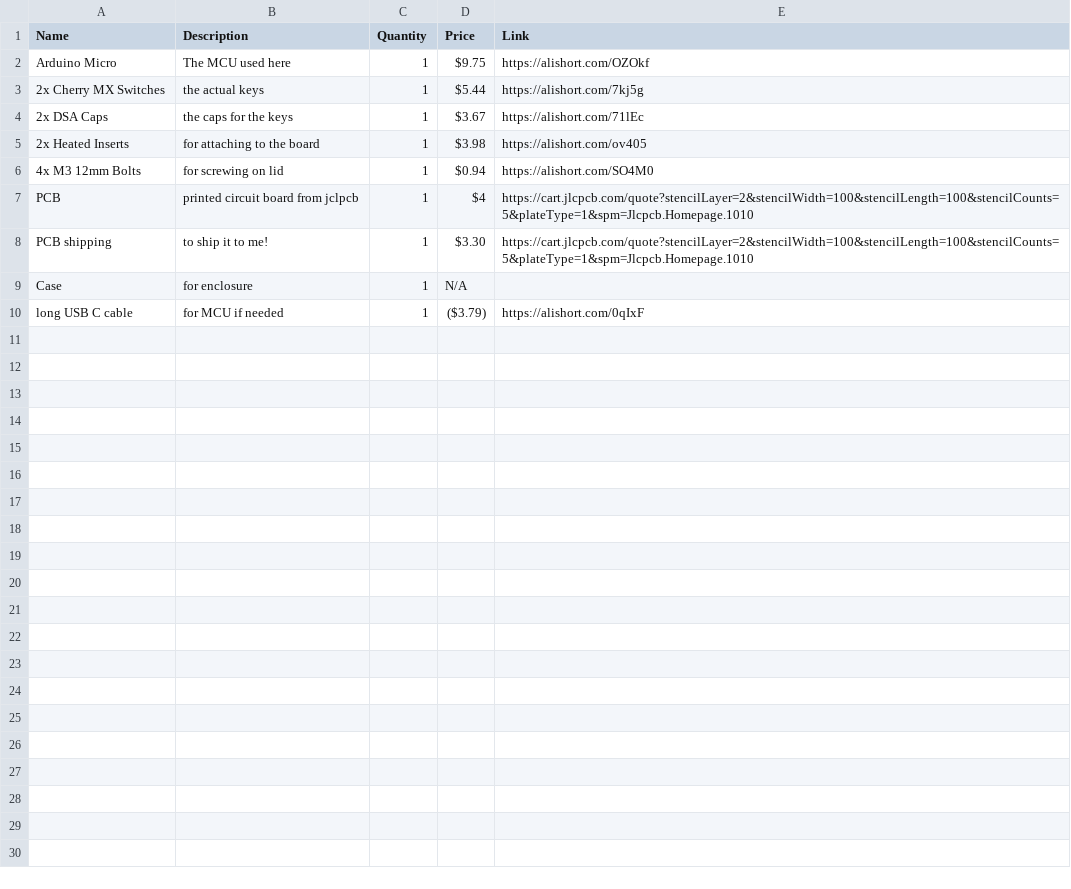
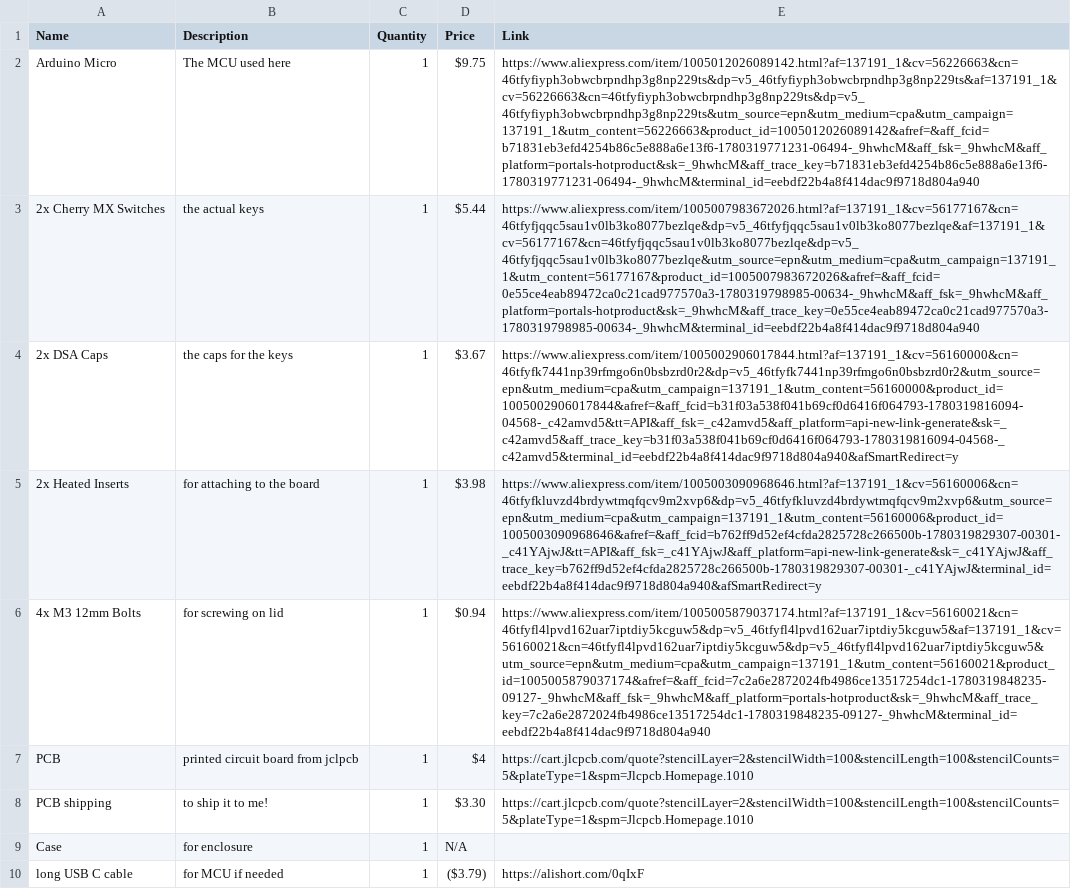
Before and after one commit to robertshepherdcpp/cvboard, a CSV file: BOM/BOM.csv, drawn as a sheet; the diff names each change by its address in the sheet, - before the commit and + after, or states it on an @@ line.

Commit message:
add the proper links to the bom instead of ali short ones

```diff
--- a/BOM/BOM.csv
+++ b/BOM/BOM.csv
-E2 (Link): https://alishort.com/OZOkf
+E2 (Link): https://www.aliexpress.com/item/1005012026089142.html?af=137191_1&cv=56226663&cn=46tfyfiyph3obwcbrpndhp3g8np229ts&dp=v5_46tfyfiyph3obwcbrpndhp3g8np229ts&af=137191_1&cv=56226663&cn=46tfyfiyph3obwcbrpndhp3g8np229ts&dp=v5_46tfyfiyph3obwcbrpndhp3g8np229ts&utm_source=epn&utm_medium=cpa&utm_campaign=137191_1&utm_content=56226663&product_id=1005012026089142&afref=&aff_fcid=b71831eb3efd4254b86c5e888a6e13f6-1780319771231-06494-_9hwhcM&aff_fsk=_9hwhcM&aff_platform=portals-hotproduct&sk=_9hwhcM&aff_trace_key=b71831eb3efd4254b86c5e888a6e13f6-1780319771231-06494-_9hwhcM&terminal_id=eebdf22b4a8f414dac9f9718d804a940
-E3 (Link): https://alishort.com/7kj5g
+E3 (Link): https://www.aliexpress.com/item/1005007983672026.html?af=137191_1&cv=56177167&cn=46tfyfjqqc5sau1v0lb3ko8077bezlqe&dp=v5_46tfyfjqqc5sau1v0lb3ko8077bezlqe&af=137191_1&cv=56177167&cn=46tfyfjqqc5sau1v0lb3ko8077bezlqe&dp=v5_46tfyfjqqc5sau1v0lb3ko8077bezlqe&utm_source=epn&utm_medium=cpa&utm_campaign=137191_1&utm_content=56177167&product_id=1005007983672026&afref=&aff_fcid=0e55ce4eab89472ca0c21cad977570a3-1780319798985-00634-_9hwhcM&aff_fsk=_9hwhcM&aff_platform=portals-hotproduct&sk=_9hwhcM&aff_trace_key=0e55ce4eab89472ca0c21cad977570a3-1780319798985-00634-_9hwhcM&terminal_id=eebdf22b4a8f414dac9f9718d804a940
-E4 (Link): https://alishort.com/71lEc
+E4 (Link): https://www.aliexpress.com/item/1005002906017844.html?af=137191_1&cv=56160000&cn=46tfyfk7441np39rfmgo6n0bsbzrd0r2&dp=v5_46tfyfk7441np39rfmgo6n0bsbzrd0r2&utm_source=epn&utm_medium=cpa&utm_campaign=137191_1&utm_content=56160000&product_id=1005002906017844&afref=&aff_fcid=b31f03a538f041b69cf0d6416f064793-1780319816094-04568-_c42amvd5&tt=API&aff_fsk=_c42amvd5&aff_platform=api-new-link-generate&sk=_c42amvd5&aff_trace_key=b31f03a538f041b69cf0d6416f064793-1780319816094-04568-_c42amvd5&terminal_id=eebdf22b4a8f414dac9f9718d804a940&afSmartRedirect=y
-E5 (Link): https://alishort.com/ov405
+E5 (Link): https://www.aliexpress.com/item/1005003090968646.html?af=137191_1&cv=56160006&cn=46tfyfkluvzd4brdywtmqfqcv9m2xvp6&dp=v5_46tfyfkluvzd4brdywtmqfqcv9m2xvp6&utm_source=epn&utm_medium=cpa&utm_campaign=137191_1&utm_content=56160006&product_id=1005003090968646&afref=&aff_fcid=b762ff9d52ef4cfda2825728c266500b-1780319829307-00301-_c41YAjwJ&tt=API&aff_fsk=_c41YAjwJ&aff_platform=api-new-link-generate&sk=_c41YAjwJ&aff_trace_key=b762ff9d52ef4cfda2825728c266500b-1780319829307-00301-_c41YAjwJ&terminal_id=eebdf22b4a8f414dac9f9718d804a940&afSmartRedirect=y
-E6 (Link): https://alishort.com/SO4M0
+E6 (Link): https://www.aliexpress.com/item/1005005879037174.html?af=137191_1&cv=56160021&cn=46tfyfl4lpvd162uar7iptdiy5kcguw5&dp=v5_46tfyfl4lpvd162uar7iptdiy5kcguw5&af=137191_1&cv=56160021&cn=46tfyfl4lpvd162uar7iptdiy5kcguw5&dp=v5_46tfyfl4lpvd162uar7iptdiy5kcguw5&utm_source=epn&utm_medium=cpa&utm_campaign=137191_1&utm_content=56160021&product_id=1005005879037174&afref=&aff_fcid=7c2a6e2872024fb4986ce13517254dc1-1780319848235-09127-_9hwhcM&aff_fsk=_9hwhcM&aff_platform=portals-hotproduct&sk=_9hwhcM&aff_trace_key=7c2a6e2872024fb4986ce13517254dc1-1780319848235-09127-_9hwhcM&terminal_id=eebdf22b4a8f414dac9f9718d804a940
```
